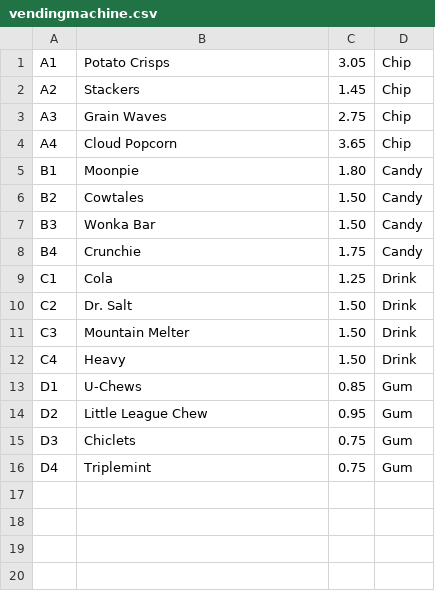
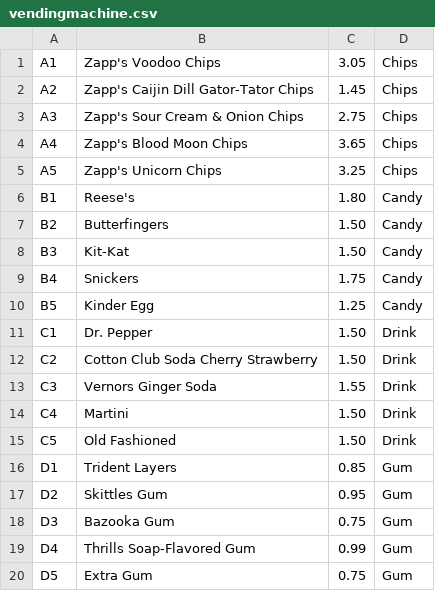
Before and after one commit to alexkadis/vending-machine, a CSV file: Capstone/vendingmachine.csv, drawn as a sheet.

Commit message:
Better Vending Items

```diff
--- a/Capstone/vendingmachine.csv
+++ b/Capstone/vendingmachine.csv
@@ -1,16 +1,20 @@
-A1|Potato Crisps|3.05|Chip
-A2|Stackers|1.45|Chip
-A3|Grain Waves|2.75|Chip
-A4|Cloud Popcorn|3.65|Chip
-B1|Moonpie|1.80|Candy
-B2|Cowtales|1.50|Candy
-B3|Wonka Bar|1.50|Candy
-B4|Crunchie|1.75|Candy
-C1|Cola|1.25|Drink
-C2|Dr. Salt|1.50|Drink
-C3|Mountain Melter|1.50|Drink
-C4|Heavy|1.50|Drink
-D1|U-Chews|0.85|Gum
-D2|Little League Chew|0.95|Gum
-D3|Chiclets|0.75|Gum
-D4|Triplemint|0.75|Gum
+A1|Zapp's Voodoo Chips|3.05|Chips
+A2|Zapp's Caijin Dill Gator-Tator Chips|1.45|Chips
+A3|Zapp's Sour Cream & Onion Chips|2.75|Chips
+A4|Zapp's Blood Moon Chips|3.65|Chips
+A5|Zapp's Unicorn Chips|3.25|Chips
+B1|Reese's|1.80|Candy
+B2|Butterfingers|1.50|Candy
+B3|Kit-Kat|1.50|Candy
+B4|Snickers|1.75|Candy
+B5|Kinder Egg|1.25|Candy
+C1|Dr. Pepper|1.50|Drink
+C2|Cotton Club Soda Cherry Strawberry |1.50|Drink
+C3|Vernors Ginger Soda|1.55|Drink
+C4|Martini|1.50|Drink
+C5|Old Fashioned|1.50|Drink
+D1|Trident Layers|0.85|Gum
+D2|Skittles Gum|0.95|Gum
+D3|Bazooka Gum|0.75|Gum
+D4|Thrills Soap-Flavored Gum|0.99|Gum
+D5|Extra Gum|0.75|Gum
```
Also changed, not shown: 1 other file.
